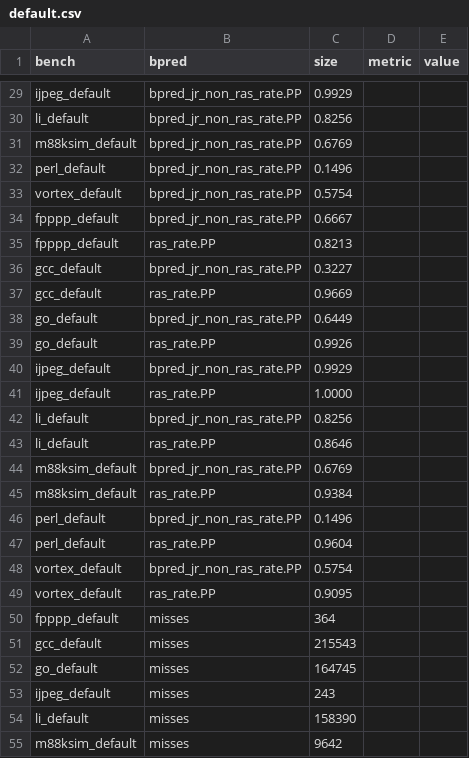
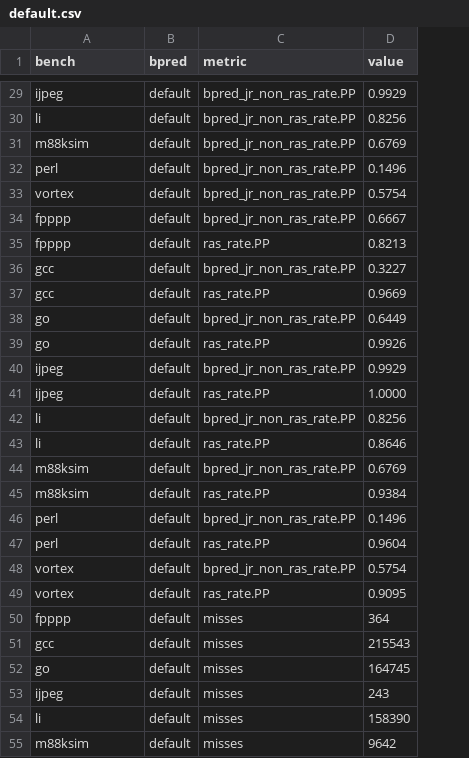
Before and after one commit to greggbyr/MBP_FARS, a CSV file: simulator/compiled_results/default.csv, drawn as a sheet; only a part is shown, gaps mark what is left out; removed rows and columns are numbered as before the commit, all else as after; the diff covers the shown part only; the diff names each change by its address in the sheet, - before the commit and + after, or states it on an @@ line.

Commit message:
Fixed default data csv

```diff
--- a/simulator/compiled_results/default.csv
+++ b/simulator/compiled_results/default.csv
+column B (bpred), rows 29-55: all default
-column D (metric), empty
-column E (value), empty
-C1: bpred
+C1: metric
-D1: size
+D1: value
-A29 (bench): ijpeg_default
+A29 (bench): ijpeg
-A30 (bench): li_default
+A30 (bench): li
-A31 (bench): m88ksim_default
+A31 (bench): m88ksim
-A32 (bench): perl_default
+A32 (bench): perl
-A33 (bench): vortex_default
+A33 (bench): vortex
-A34:A35 (bench): fpppp_default
+A34:A35 (bench): fpppp
-A36:A37 (bench): gcc_default
+A36:A37 (bench): gcc
-A38:A39 (bench): go_default
+A38:A39 (bench): go
-A40:A41 (bench): ijpeg_default
+A40:A41 (bench): ijpeg
-A42:A43 (bench): li_default
+A42:A43 (bench): li
-A44:A45 (bench): m88ksim_default
+A44:A45 (bench): m88ksim
-A46:A47 (bench): perl_default
+A46:A47 (bench): perl
-A48:A49 (bench): vortex_default
+A48:A49 (bench): vortex
-A50 (bench): fpppp_default
+A50 (bench): fpppp
-A51 (bench): gcc_default
+A51 (bench): gcc
-A52 (bench): go_default
+A52 (bench): go
-A53 (bench): ijpeg_default
+A53 (bench): ijpeg
-A54 (bench): li_default
+A54 (bench): li
-A55 (bench): m88ksim_default
+A55 (bench): m88ksim
```
Also changed, not shown: 37 edited cells elsewhere in this file, 1 other file.
